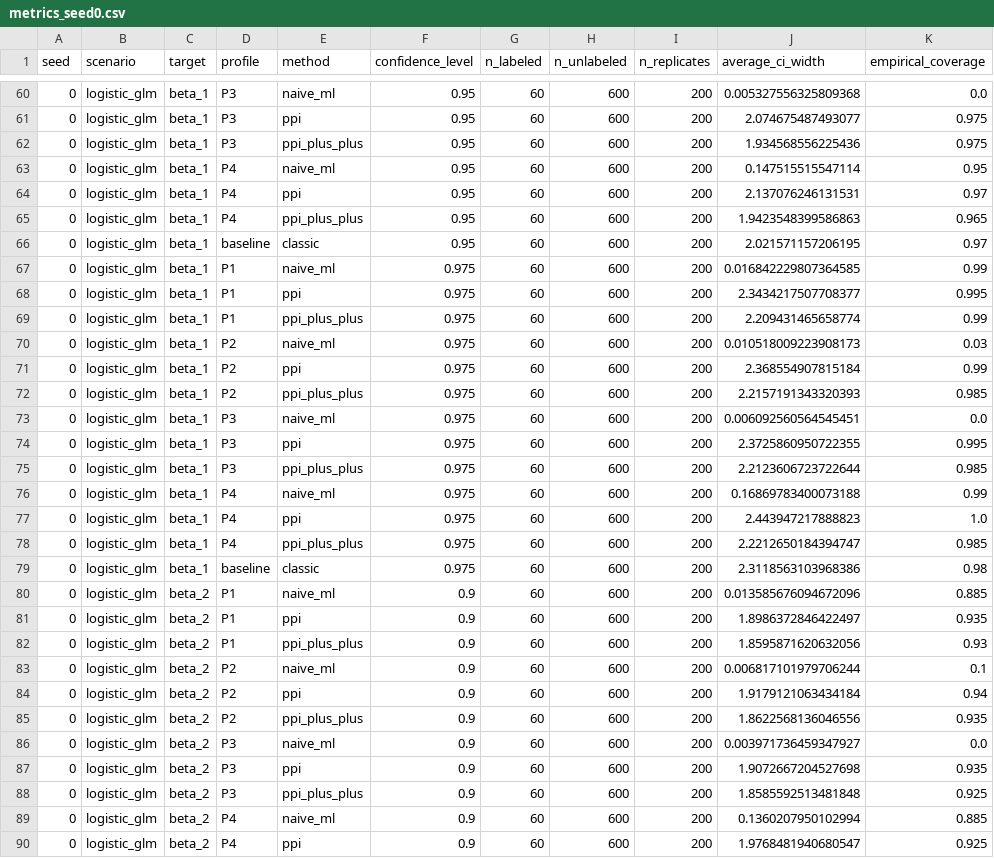
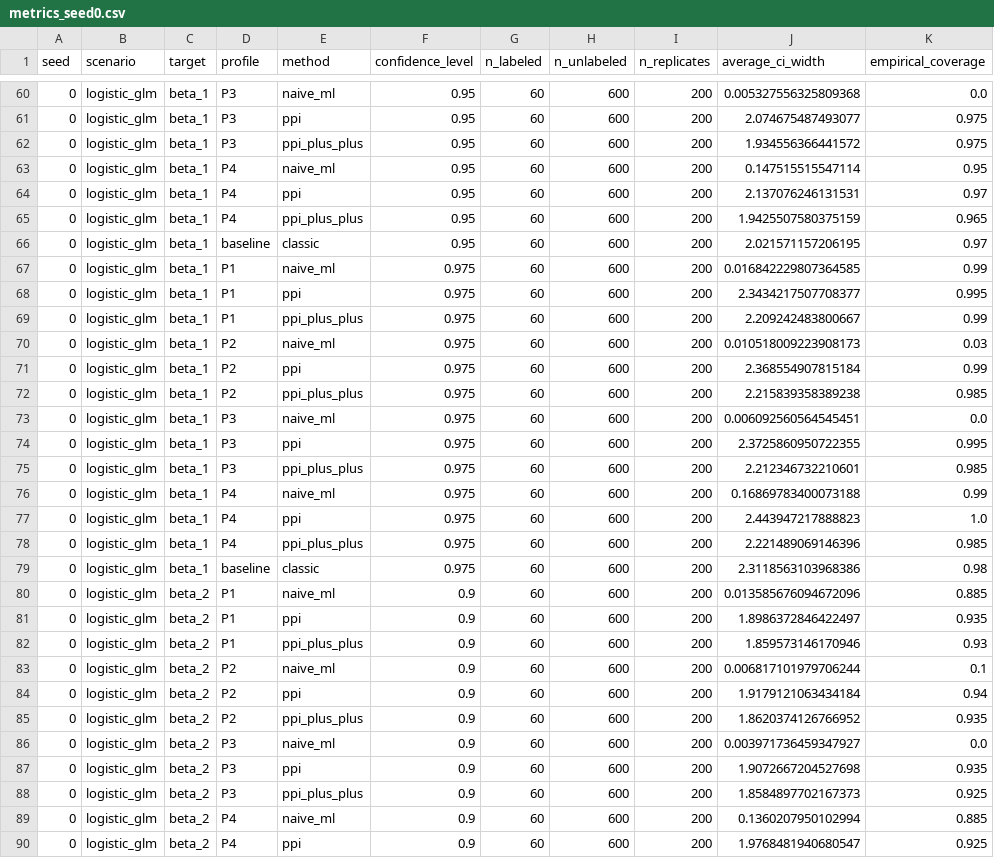
Before and after one commit to MaoNianSan/cityu, a CSV file: toyv2/output/fast/table/metrics_seed0.csv, drawn as a sheet; only a part is shown, gaps mark what is left out; the diff covers the shown part only.

```diff
--- a/toyv2/output/fast/table/metrics_seed0.csv
+++ b/toyv2/output/fast/table/metrics_seed0.csv
@@ -61,6 +61,6 @@ seed,scenario,target,profile,method,confidence_level,n_labeled,n_unlabeled,n_rep
 0,logistic_glm,beta_1,P3,ppi,0.95,60,600,200,2.074675487493077,0.975
-0,logistic_glm,beta_1,P3,ppi_plus_plus,0.95,60,600,200,1.934568556225436,0.975
+0,logistic_glm,beta_1,P3,ppi_plus_plus,0.95,60,600,200,1.934556366441572,0.975
 0,logistic_glm,beta_1,P4,naive_ml,0.95,60,600,200,0.147515515547114,0.95
 0,logistic_glm,beta_1,P4,ppi,0.95,60,600,200,2.137076246131531,0.97
-0,logistic_glm,beta_1,P4,ppi_plus_plus,0.95,60,600,200,1.9423548399586863,0.965
+0,logistic_glm,beta_1,P4,ppi_plus_plus,0.95,60,600,200,1.9425507580375159,0.965
 0,logistic_glm,beta_1,baseline,classic,0.95,60,600,200,2.021571157206195,0.97
@@ -68,12 +68,12 @@ seed,scenario,target,profile,method,confidence_level,n_labeled,n_unlabeled,n_rep
 0,logistic_glm,beta_1,P1,ppi,0.975,60,600,200,2.3434217507708377,0.995
-0,logistic_glm,beta_1,P1,ppi_plus_plus,0.975,60,600,200,2.209431465658774,0.99
+0,logistic_glm,beta_1,P1,ppi_plus_plus,0.975,60,600,200,2.209242483800667,0.99
 0,logistic_glm,beta_1,P2,naive_ml,0.975,60,600,200,0.010518009223908173,0.03
 0,logistic_glm,beta_1,P2,ppi,0.975,60,600,200,2.368554907815184,0.99
-0,logistic_glm,beta_1,P2,ppi_plus_plus,0.975,60,600,200,2.2157191343320393,0.985
+0,logistic_glm,beta_1,P2,ppi_plus_plus,0.975,60,600,200,2.215839358389238,0.985
 0,logistic_glm,beta_1,P3,naive_ml,0.975,60,600,200,0.006092560564545451,0.0
 0,logistic_glm,beta_1,P3,ppi,0.975,60,600,200,2.3725860950722355,0.995
-0,logistic_glm,beta_1,P3,ppi_plus_plus,0.975,60,600,200,2.2123606723722644,0.985
+0,logistic_glm,beta_1,P3,ppi_plus_plus,0.975,60,600,200,2.212346732210601,0.985
 0,logistic_glm,beta_1,P4,naive_ml,0.975,60,600,200,0.16869783400073188,0.99
 0,logistic_glm,beta_1,P4,ppi,0.975,60,600,200,2.443947217888823,1.0
-0,logistic_glm,beta_1,P4,ppi_plus_plus,0.975,60,600,200,2.2212650184394747,0.985
+0,logistic_glm,beta_1,P4,ppi_plus_plus,0.975,60,600,200,2.221489069146396,0.985
 0,logistic_glm,beta_1,baseline,classic,0.975,60,600,200,2.3118563103968386,0.98
@@ -81,9 +81,9 @@ seed,scenario,target,profile,method,confidence_level,n_labeled,n_unlabeled,n_rep
 0,logistic_glm,beta_2,P1,ppi,0.9,60,600,200,1.8986372846422497,0.935
-0,logistic_glm,beta_2,P1,ppi_plus_plus,0.9,60,600,200,1.8595871620632056,0.93
+0,logistic_glm,beta_2,P1,ppi_plus_plus,0.9,60,600,200,1.859573146170946,0.93
 0,logistic_glm,beta_2,P2,naive_ml,0.9,60,600,200,0.006817101979706244,0.1
 0,logistic_glm,beta_2,P2,ppi,0.9,60,600,200,1.9179121063434184,0.94
-0,logistic_glm,beta_2,P2,ppi_plus_plus,0.9,60,600,200,1.8622568136046556,0.935
+0,logistic_glm,beta_2,P2,ppi_plus_plus,0.9,60,600,200,1.8620374126766952,0.935
 0,logistic_glm,beta_2,P3,naive_ml,0.9,60,600,200,0.003971736459347927,0.0
 0,logistic_glm,beta_2,P3,ppi,0.9,60,600,200,1.9072667204527698,0.935
-0,logistic_glm,beta_2,P3,ppi_plus_plus,0.9,60,600,200,1.8585592513481848,0.925
+0,logistic_glm,beta_2,P3,ppi_plus_plus,0.9,60,600,200,1.8584897702167373,0.925
 0,logistic_glm,beta_2,P4,naive_ml,0.9,60,600,200,0.1360207950102994,0.885
```
Also changed, not shown: 80 edited cells elsewhere in this file, toyv2/output/full/table/all_seed_metrics.csv, toyv2/output/full/table/plot_summary.csv, 46 other files.
